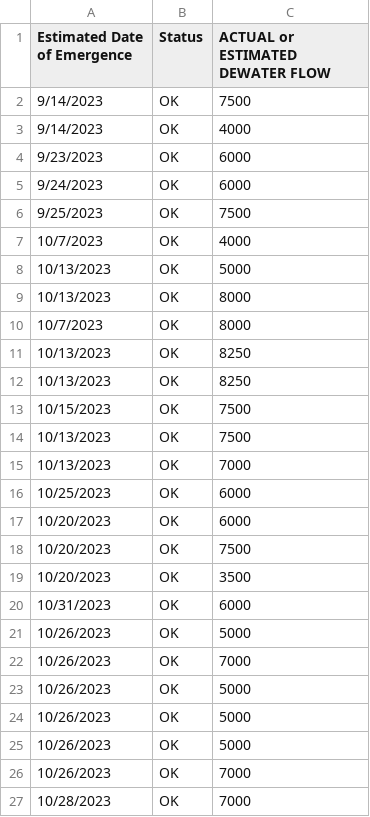
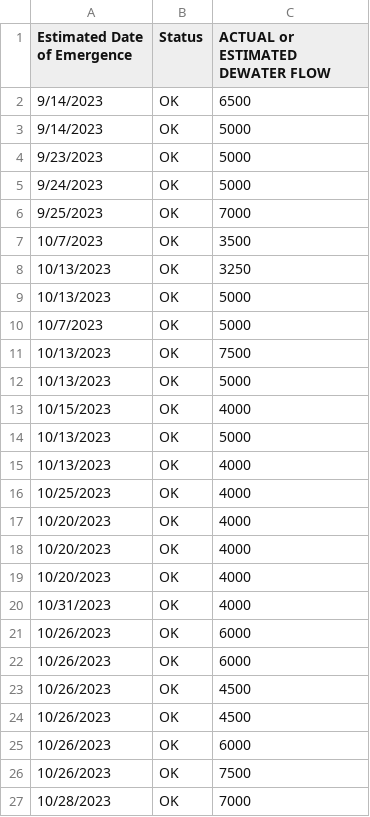
Before and after one commit to BDO-Science/Fall_Flow_Redd_Dewatering, a CSV file: Redds.csv, drawn as a sheet.

```diff
--- a/Redds.csv
+++ b/Redds.csv
@@ -1,27 +1,27 @@
 Estimated Date of Emergence,Status,ACTUAL or ESTIMATED  DEWATER FLOW
-9/14/2023,OK,7500
-9/14/2023,OK,4000
-9/23/2023,OK,6000
-9/24/2023,OK,6000
-9/25/2023,OK,7500
-10/7/2023,OK,4000
+9/14/2023,OK,6500
+9/14/2023,OK,5000
+9/23/2023,OK,5000
+9/24/2023,OK,5000
+9/25/2023,OK,7000
+10/7/2023,OK,3500
+10/13/2023,OK,3250
 10/13/2023,OK,5000
-10/13/2023,OK,8000
-10/7/2023,OK,8000
-10/13/2023,OK,8250
-10/13/2023,OK,8250
-10/15/2023,OK,7500
+10/7/2023,OK,5000
 10/13/2023,OK,7500
-10/13/2023,OK,7000
-10/25/2023,OK,6000
-10/20/2023,OK,6000
-10/20/2023,OK,7500
-10/20/2023,OK,3500
-10/31/2023,OK,6000
-10/26/2023,OK,5000
-10/26/2023,OK,7000
-10/26/2023,OK,5000
-10/26/2023,OK,5000
-10/26/2023,OK,5000
-10/26/2023,OK,7000
+10/13/2023,OK,5000
+10/15/2023,OK,4000
+10/13/2023,OK,5000
+10/13/2023,OK,4000
+10/25/2023,OK,4000
+10/20/2023,OK,4000
+10/20/2023,OK,4000
+10/20/2023,OK,4000
+10/31/2023,OK,4000
+10/26/2023,OK,6000
+10/26/2023,OK,6000
+10/26/2023,OK,4500
+10/26/2023,OK,4500
+10/26/2023,OK,6000
+10/26/2023,OK,7500
 10/28/2023,OK,7000
```
Also changed, not shown: RT_Flows/kes_flows.csv, RT_Flows/kwk_flows.csv, 4 other files.
